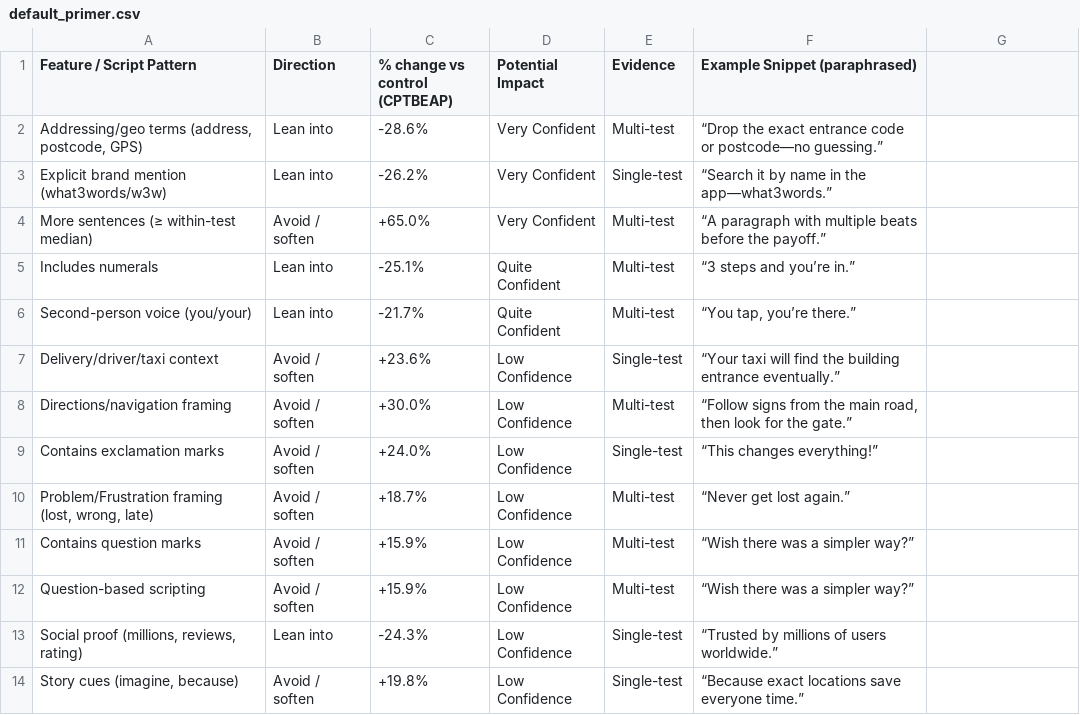
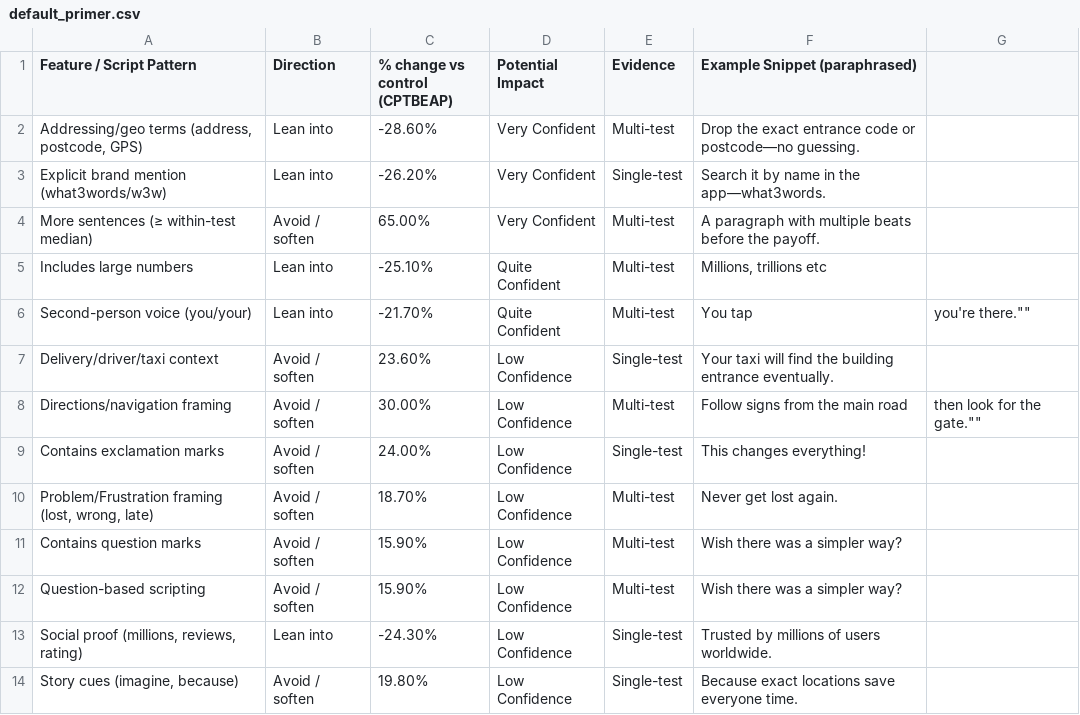
Before and after one commit to gregturtle/scriptwritercampaignuploader, a CSV file: server/data/default_primer.csv, drawn as a sheet.

```diff
--- a/server/data/default_primer.csv
+++ b/server/data/default_primer.csv
@@ -1,14 +1,14 @@
 Feature / Script Pattern,Direction,% change vs control (CPTBEAP),Potential Impact,Evidence,Example Snippet (paraphrased)
-"Addressing/geo terms (address, postcode, GPS)",Lean into,-28.6%,Very Confident,Multi-test,“Drop the exact entrance code or postcode—no guessing.”
-Explicit brand mention (what3words/w3w),Lean into,-26.2%,Very Confident,Single-test,“Search it by name in the app—what3words.”
-More sentences (≥ within-test median),Avoid / soften,+65.0%,Very Confident,Multi-test,“A paragraph with multiple beats before the payoff.”
-Includes numerals,Lean into,-25.1%,Quite Confident,Multi-test,“3 steps and you’re in.”
-Second-person voice (you/your),Lean into,-21.7%,Quite Confident,Multi-test,"“You tap, you’re there.”"
-Delivery/driver/taxi context,Avoid / soften,+23.6%,Low Confidence,Single-test,“Your taxi will find the building entrance eventually.”
-Directions/navigation framing,Avoid / soften,+30.0%,Low Confidence,Multi-test,"“Follow signs from the main road, then look for the gate.”"
-Contains exclamation marks,Avoid / soften,+24.0%,Low Confidence,Single-test,“This changes everything!”
-"Problem/Frustration framing (lost, wrong, late)",Avoid / soften,+18.7%,Low Confidence,Multi-test,“Never get lost again.”
-Contains question marks,Avoid / soften,+15.9%,Low Confidence,Multi-test,“Wish there was a simpler way?”
-Question-based scripting,Avoid / soften,+15.9%,Low Confidence,Multi-test,“Wish there was a simpler way?”
-"Social proof (millions, reviews, rating)",Lean into,-24.3%,Low Confidence,Single-test,“Trusted by millions of users worldwide.”
-"Story cues (imagine, because)",Avoid / soften,+19.8%,Low Confidence,Single-test,“Because exact locations save everyone time.”
+"Addressing/geo terms (address, postcode, GPS)",Lean into,-28.60%,Very Confident,Multi-test,"Drop the exact entrance code or postcode—no guessing."
+Explicit brand mention (what3words/w3w),Lean into,-26.20%,Very Confident,Single-test,"Search it by name in the app—what3words."
+More sentences (≥ within-test median),Avoid / soften,65.00%,Very Confident,Multi-test,"A paragraph with multiple beats before the payoff."
+Includes large numbers,Lean into,-25.10%,Quite Confident,Multi-test,"Millions, trillions etc"
+Second-person voice (you/your),Lean into,-21.70%,Quite Confident,Multi-test,""You tap, you're there.""
+Delivery/driver/taxi context,Avoid / soften,23.60%,Low Confidence,Single-test,"Your taxi will find the building entrance eventually."
+Directions/navigation framing,Avoid / soften,30.00%,Low Confidence,Multi-test,""Follow signs from the main road, then look for the gate.""
+Contains exclamation marks,Avoid / soften,24.00%,Low Confidence,Single-test,"This changes everything!"
+"Problem/Frustration framing (lost, wrong, late)",Avoid / soften,18.70%,Low Confidence,Multi-test,"Never get lost again."
+Contains question marks,Avoid / soften,15.90%,Low Confidence,Multi-test,"Wish there was a simpler way?"
+Question-based scripting,Avoid / soften,15.90%,Low Confidence,Multi-test,"Wish there was a simpler way?"
+"Social proof (millions, reviews, rating)",Lean into,-24.30%,Low Confidence,Single-test,"Trusted by millions of users worldwide."
+"Story cues (imagine, because)",Avoid / soften,19.80%,Low Confidence,Single-test,"Because exact locations save everyone time."
```
Also changed, not shown: 2 other files.
